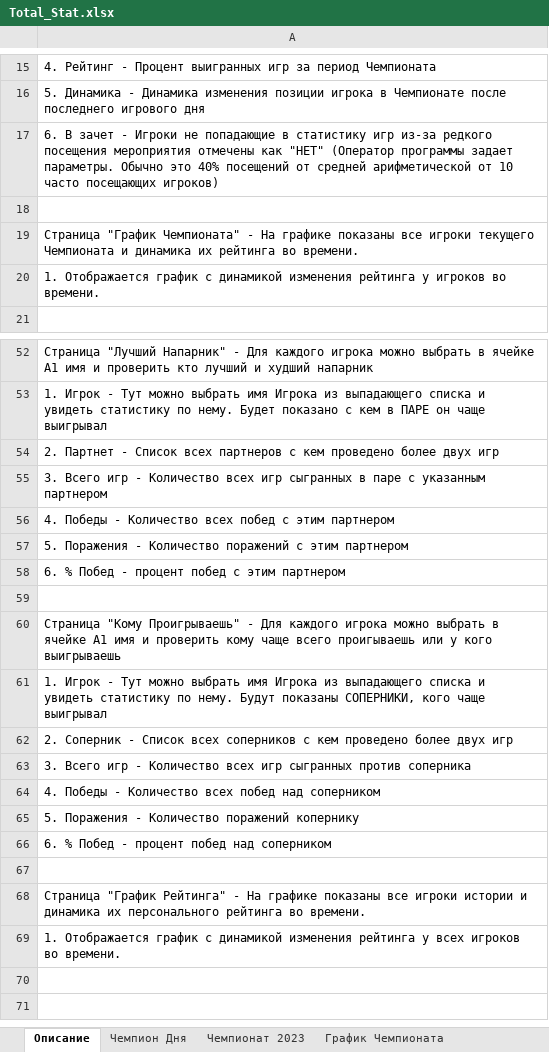
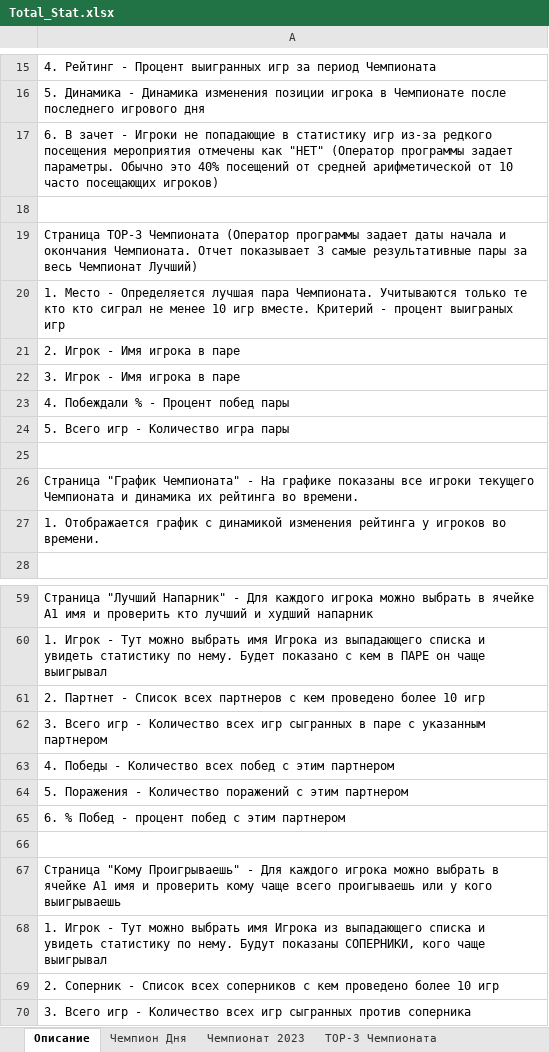
Before and after one commit to NovozhilovDmitriy/Badminton_Game, an Excel workbook: dist/Badminton_score/Total_Stat.xlsx, sheet Описание, drawn as a sheet; only a part is shown, gaps mark what is left out; the shorter side is filled out with more unchanged rows; values as stored, in another font and other column widths than the file's, no borders; addresses are those after the commit; the diff names each change by its address in the sheet, - before the commit and + after, or states it on an @@ line.

```diff
--- a/dist/Badminton_score/Total_Stat.xlsx (sheet Описание)
+++ b/dist/Badminton_score/Total_Stat.xlsx (sheet Описание)
+sheet tab: TOP-3 Чемпионата
+row 19: Страница ТОР-3 Чемпионата (Оператор программы задает даты начала и окончания Чемпионата. Отчет показывает 3 самые результативные пары за весь Чемпионат Лучший)
+row 20: 1. Место - Определяется лучшая пара Чемпионата. Учитываются только те кто кто сиграл не менее 10 игр вместе. Критерий - процент выиграных игр
+row 21: 2. Игрок - Имя игрока в паре
+row 22: 3. Игрок - Имя игрока в паре
+row 23: 4. Побеждали % - Процент побед пары
+row 24: 5. Всего игр - Количество игра пары
+row 25: (empty)
-A61: …проведено более двух игр
+A61: …проведено более 10 игр
-A69: …проведено более двух игр
+A69: …проведено более 10 игр
```
Also changed, not shown: 2 other files.
